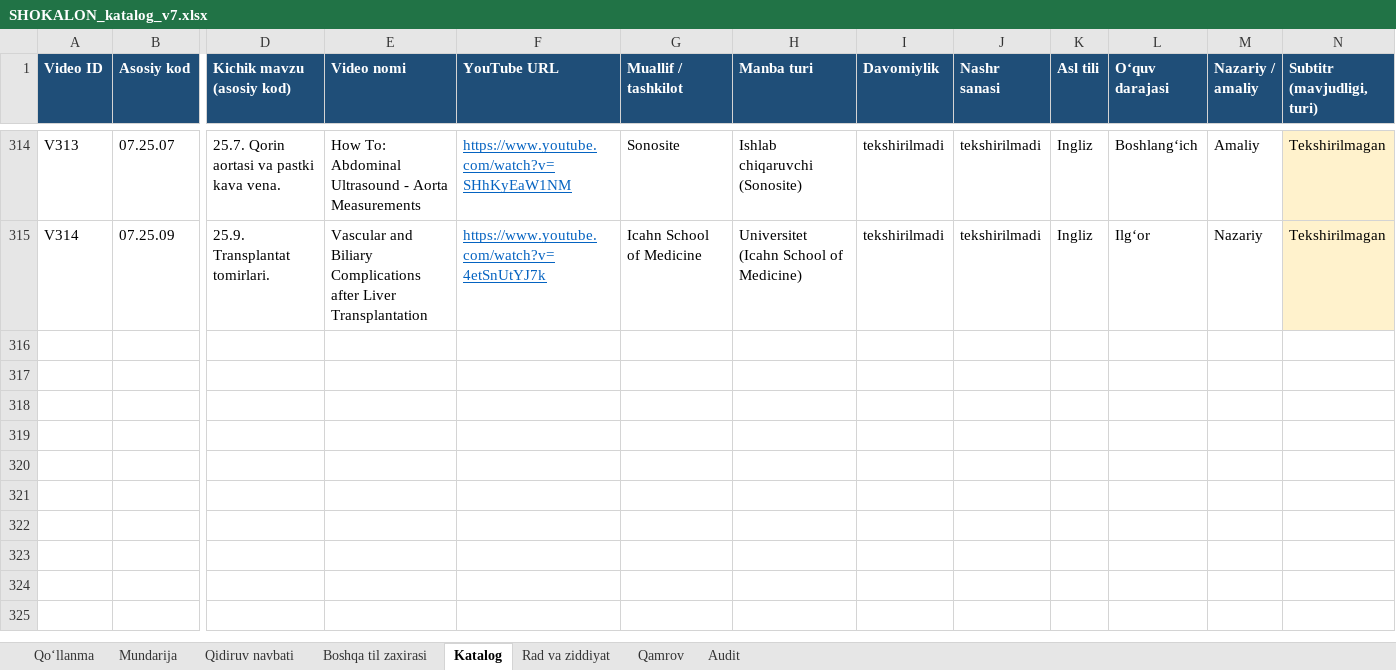
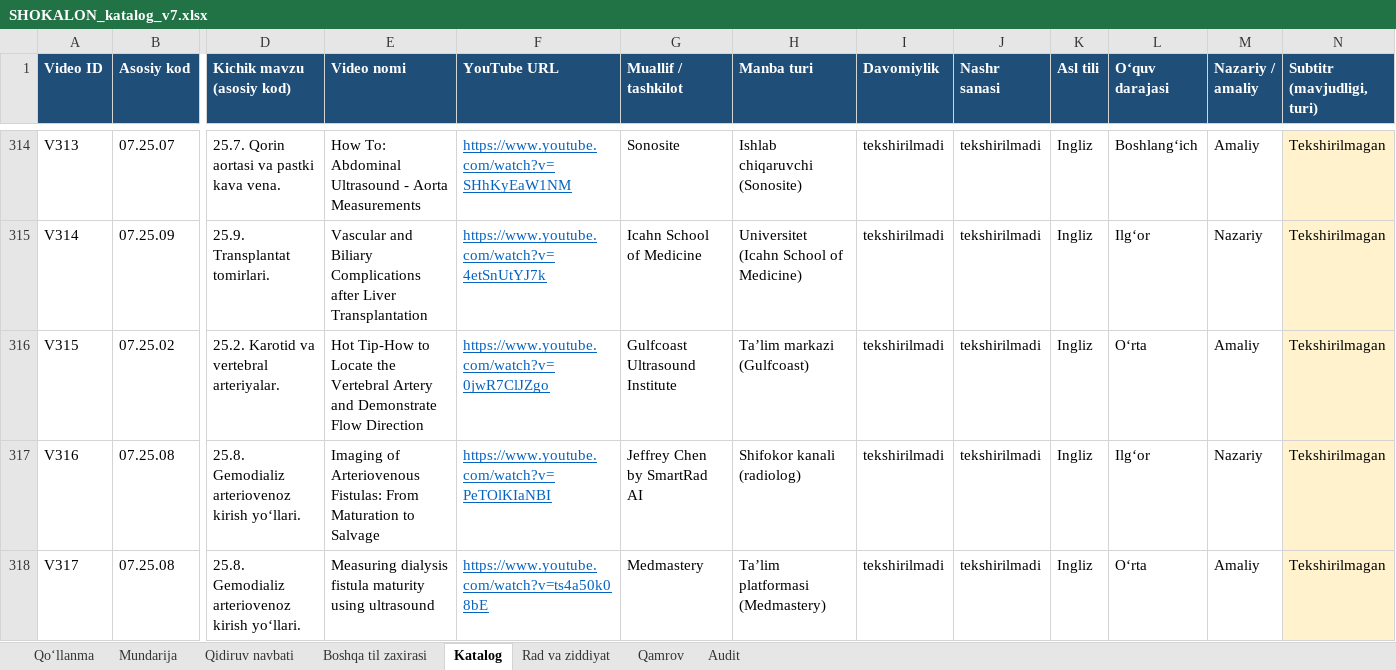
Before and after one commit to botanikjon-droid/dual-sub-replay, an Excel workbook: docs/shokalon/02_VIDEO_CATALOG/SHOKALON_katalog_v7.xlsx, sheet Katalog, drawn as a sheet; only a part is shown, gaps mark what is left out; values as stored, in another font and other column widths than the file's, no borders; charts and pictures not drawn; rows hold the shown columns only; the diff names each change by its address in the sheet, - before the commit and + after, or states it on an @@ line.

```diff
--- a/docs/shokalon/02_VIDEO_CATALOG/SHOKALON_katalog_v7.xlsx (sheet Katalog)
+++ b/docs/shokalon/02_VIDEO_CATALOG/SHOKALON_katalog_v7.xlsx (sheet Katalog)
+row 316: V315 | 07.25.02 | 25.2. Karotid va vertebral arteriyalar. | Hot Tip-How to Locate the Vertebral Artery and Demonstrate Flow Direction | https://www.youtube.com/watch?v=0jwR7ClJZgo | Gulfcoast Ultrasound Institute | Ta’lim markazi (Gulfcoast) | tekshirilmadi | tekshirilmadi | Ingliz | O‘rta | Amaliy | Tekshirilmagan
+row 317: V316 | 07.25.08 | 25.8. Gemodializ arteriovenoz kirish yo‘llari. | Imaging of Arteriovenous Fistulas: From Maturation to Salvage | https://www.youtube.com/watch?v=PeTOlKIaNBI | Jeffrey Chen by SmartRad AI | Shifokor kanali (radiolog) | tekshirilmadi | tekshirilmadi | Ingliz | Ilg‘or | Nazariy | Tekshirilmagan
+row 318: V317 | 07.25.08 | 25.8. Gemodializ arteriovenoz kirish yo‘llari. | Measuring dialysis fistula maturity using ultrasound | https://www.youtube.com/watch?v=ts4a50k08bE | Medmastery | Ta’lim platformasi (Medmastery) | tekshirilmadi | tekshirilmadi | Ingliz | O‘rta | Amaliy | Tekshirilmagan
```
Also changed, not shown: sheet Mundarija, 1 other file.
